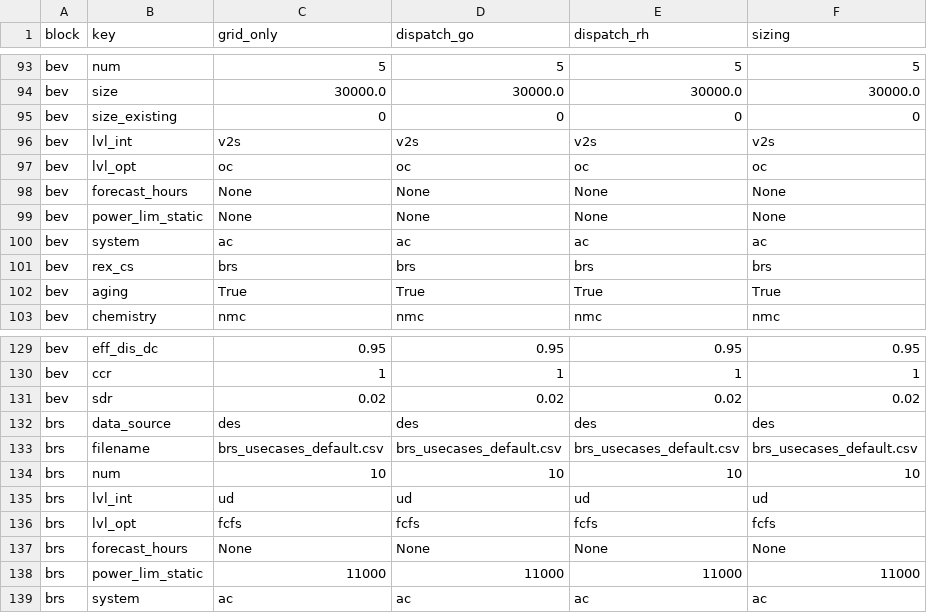
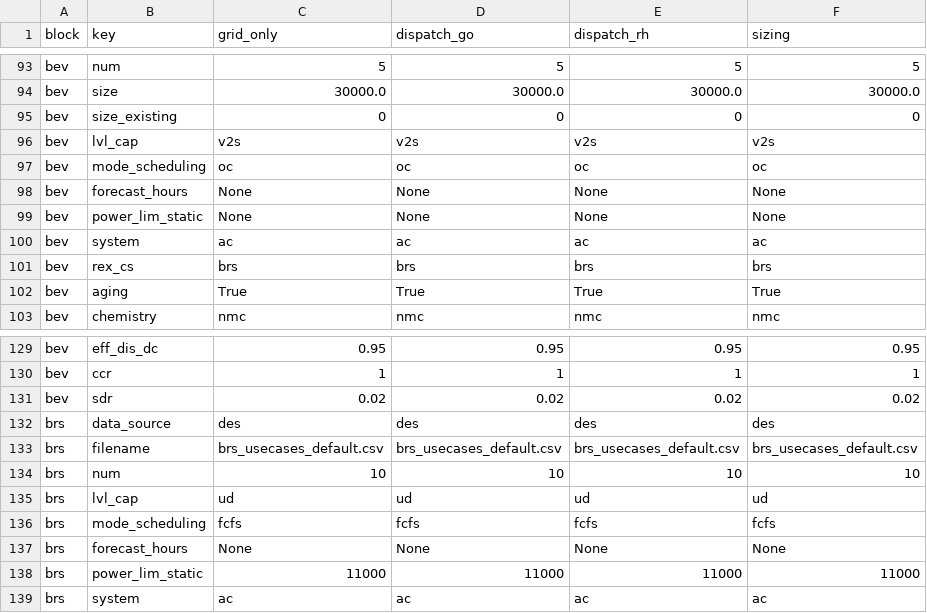
Before and after one commit to TUMFTM/REVOL-E-TION, a CSV file: input/scenarios/example.csv, drawn as a sheet; only a part is shown, gaps mark what is left out.

Commit message:
refactored lvl_int -> lvl_cap, lvl_opt -> mode_scheduling

```diff
--- a/input/scenarios/example.csv
+++ b/input/scenarios/example.csv
@@ -95,4 +95,4 @@ bev,size,30000.0,30000.0,30000.0,30000.0
 bev,size_existing,0,0,0,0
-bev,lvl_int,v2s,v2s,v2s,v2s
-bev,lvl_opt,oc,oc,oc,oc
+bev,lvl_cap,v2s,v2s,v2s,v2s
+bev,mode_scheduling,oc,oc,oc,oc
 bev,forecast_hours,None,None,None,None
@@ -134,4 +134,4 @@ brs,filename,brs_usecases_default.csv,brs_usecases_default.csv,brs_usecases_defa
 brs,num,10,10,10,10
-brs,lvl_int,ud,ud,ud,ud
-brs,lvl_opt,fcfs,fcfs,fcfs,fcfs
+brs,lvl_cap,ud,ud,ud,ud
+brs,mode_scheduling,fcfs,fcfs,fcfs,fcfs
 brs,forecast_hours,None,None,None,None
```
Also changed, not shown: 4 other files.
